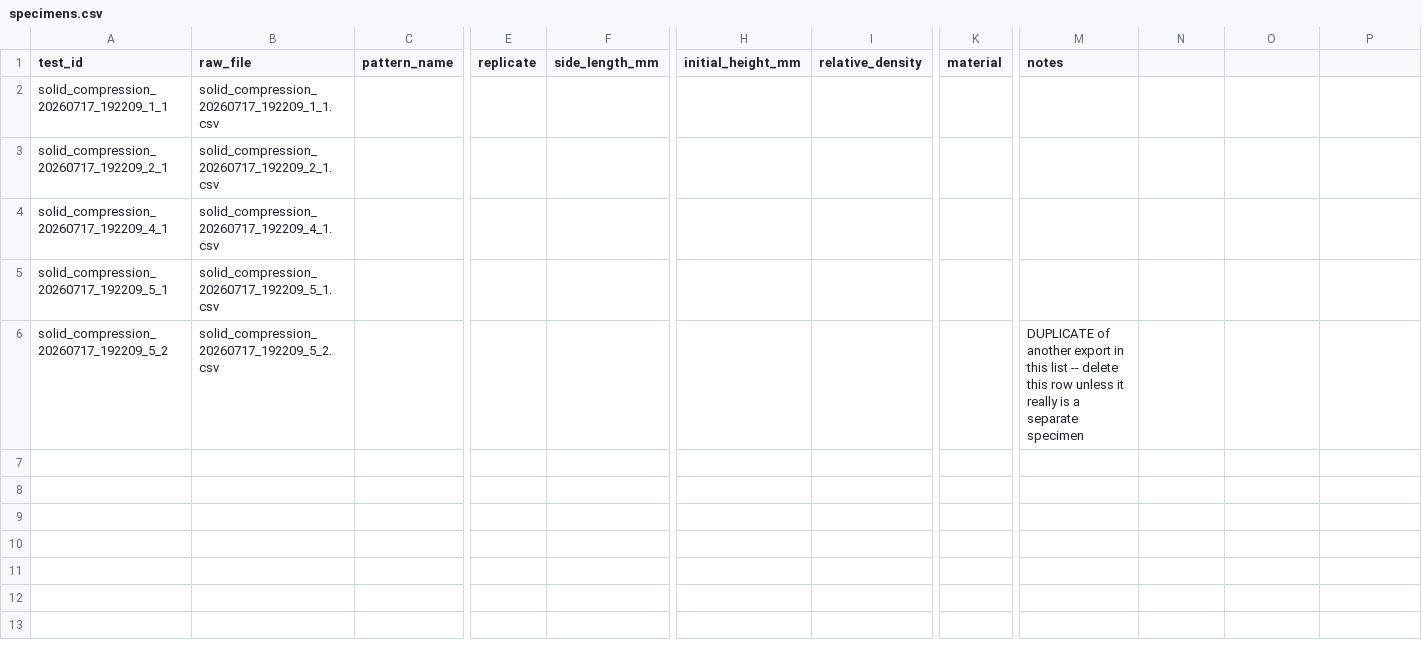
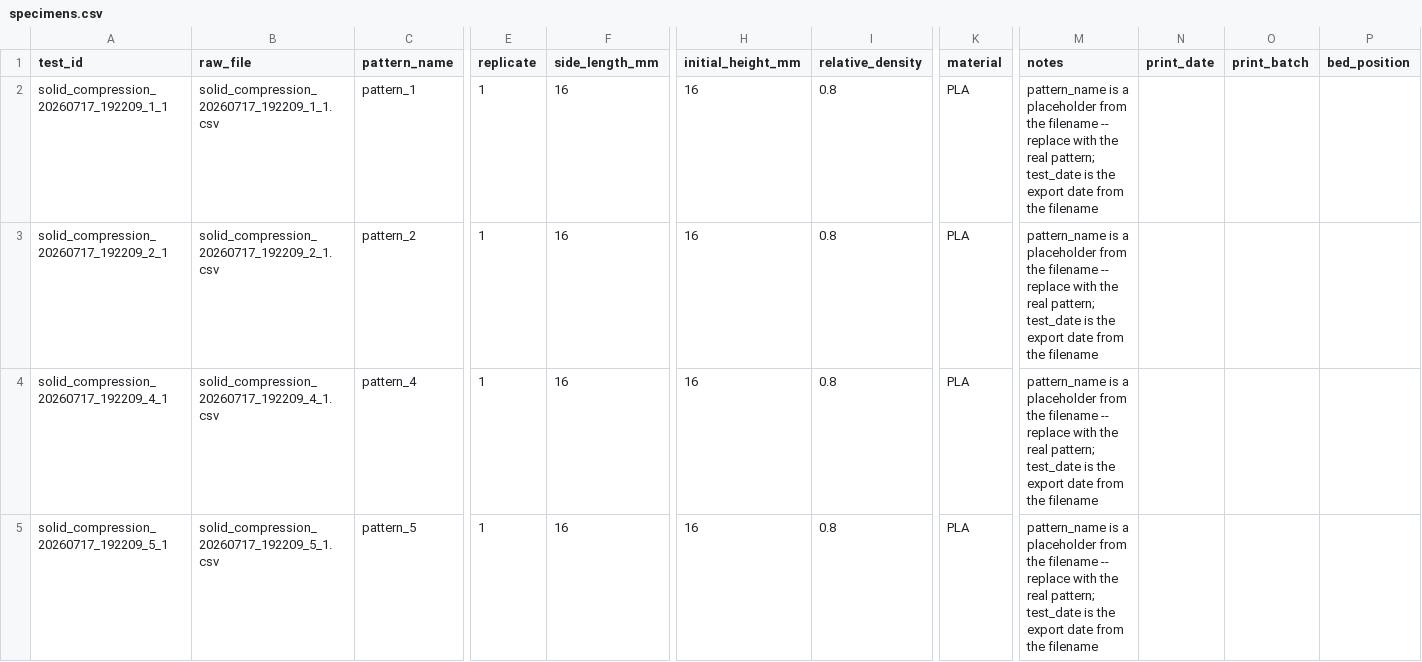
Before and after one commit to ComicAddict/comp-anal, a CSV file: data/specimens.csv, drawn as a sheet; only a part is shown, gaps mark what is left out; rows hold the shown columns only; the diff names each change by its address in the sheet, - before the commit and + after, or states it on an @@ line.

```diff
--- a/data/specimens.csv
+++ b/data/specimens.csv
-N1: (empty)
+N1: print_date
-O1: (empty)
+O1: print_batch
-P1: (empty)
+P1: bed_position
-C2 (pattern_name): (empty)
+C2 (pattern_name): pattern_1
-E2:E5 (replicate): (empty)
+E2:E5 (replicate): 1
-F2:F5 (side_length_mm): (empty)
+F2:F5 (side_length_mm): 16
-H2:H5 (initial_height_mm): (empty)
+H2:H5 (initial_height_mm): 16
-I2:I5 (relative_density): (empty)
+I2:I5 (relative_density): 0.8
-K2:K5 (material): (empty)
+K2:K5 (material): PLA
-M2:M5 (notes): (empty)
+M2:M5 (notes): pattern_name is a placeholder from the filename -- replace with the real pattern; test_date is the export date from the filename
-C3 (pattern_name): (empty)
+C3 (pattern_name): pattern_2
-C4 (pattern_name): (empty)
+C4 (pattern_name): pattern_4
-C5 (pattern_name): (empty)
+C5 (pattern_name): pattern_5
-row 6: solid_compression_20260717_192209_5_2 | solid_compression_20260717_192209_5_2.csv |  |  |  |  |  |  | DUPLICATE of another export in this list -- delete this row unless it really is a separate specimen
```
Also changed, not shown: data/specimens.example.csv, 13 other files.
